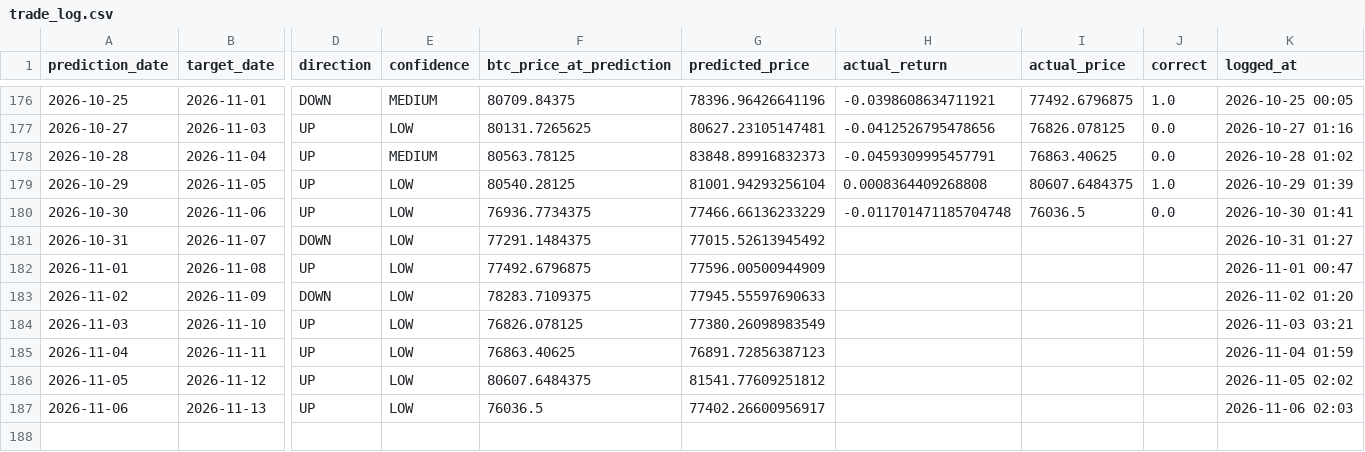
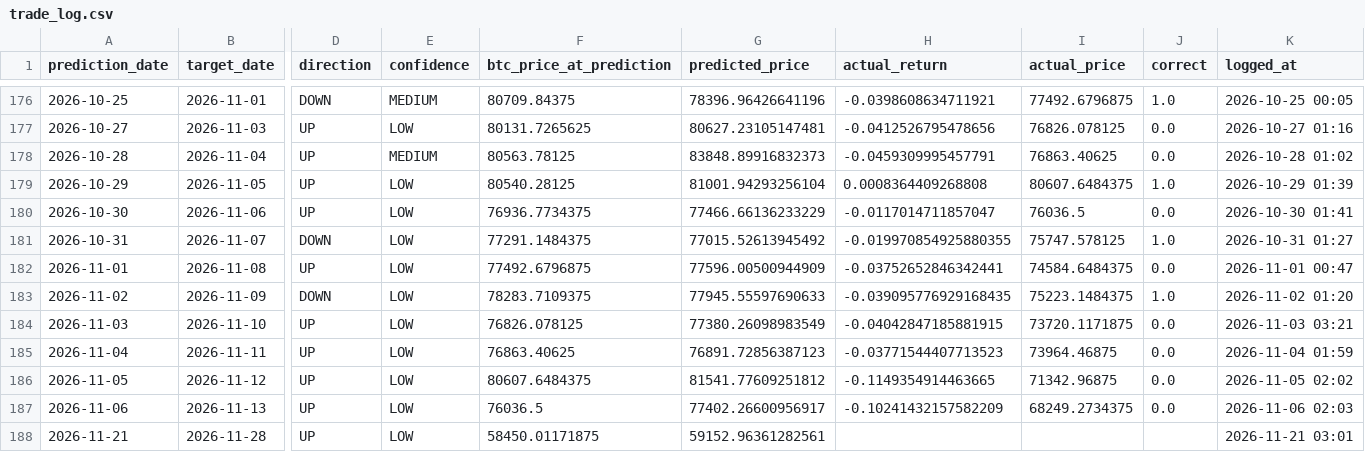
Before and after one commit to Marc-Seger/bitcoin-price-predictor-v2, a CSV file: app/data/trade_log.csv, drawn as a sheet; only a part is shown, gaps mark what is left out; rows hold the shown columns only; the diff names each change by its address in the sheet, - before the commit and + after, or states it on an @@ line.

```diff
--- a/app/data/trade_log.csv
+++ b/app/data/trade_log.csv
-H180 (actual_return): -0.011701471185704748
+H180 (actual_return): -0.0117014711857047
-H181 (actual_return): (empty)
+H181 (actual_return): -0.019970854925880355
-I181 (actual_price): (empty)
+I181 (actual_price): 75747.578125
-J181 (correct): (empty)
+J181 (correct): 1.0
-H182 (actual_return): (empty)
+H182 (actual_return): -0.03752652846342441
-I182 (actual_price): (empty)
+I182 (actual_price): 74584.6484375
-J182 (correct): (empty)
+J182 (correct): 0.0
-H183 (actual_return): (empty)
+H183 (actual_return): -0.039095776929168435
-I183 (actual_price): (empty)
+I183 (actual_price): 75223.1484375
-J183 (correct): (empty)
+J183 (correct): 1.0
-H184 (actual_return): (empty)
+H184 (actual_return): -0.04042847185881915
-I184 (actual_price): (empty)
+I184 (actual_price): 73720.1171875
-J184:J187 (correct): (empty)
+J184:J187 (correct): 0.0
-H185 (actual_return): (empty)
+H185 (actual_return): -0.03771544407713523
-I185 (actual_price): (empty)
+I185 (actual_price): 73964.46875
-H186 (actual_return): (empty)
+H186 (actual_return): -0.1149354914463665
-I186 (actual_price): (empty)
+I186 (actual_price): 71342.96875
-H187 (actual_return): (empty)
+H187 (actual_return): -0.10241432157582209
-I187 (actual_price): (empty)
+I187 (actual_price): 68249.2734375
+row 188: 2026-11-21 | 2026-11-28 | UP | LOW | 58450.01171875 | 59152.96361282561 |  |  |  | 2026-11-21 03:01
```
Also changed, not shown: 1 other file.
